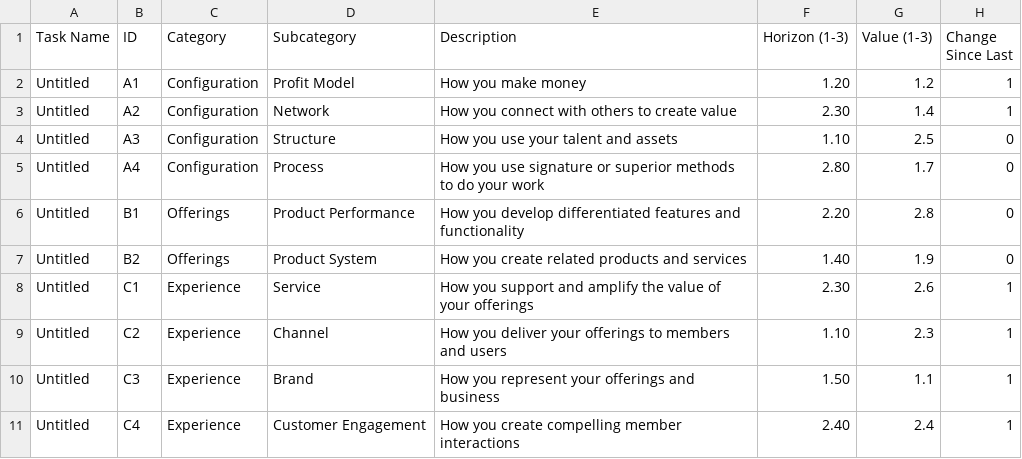
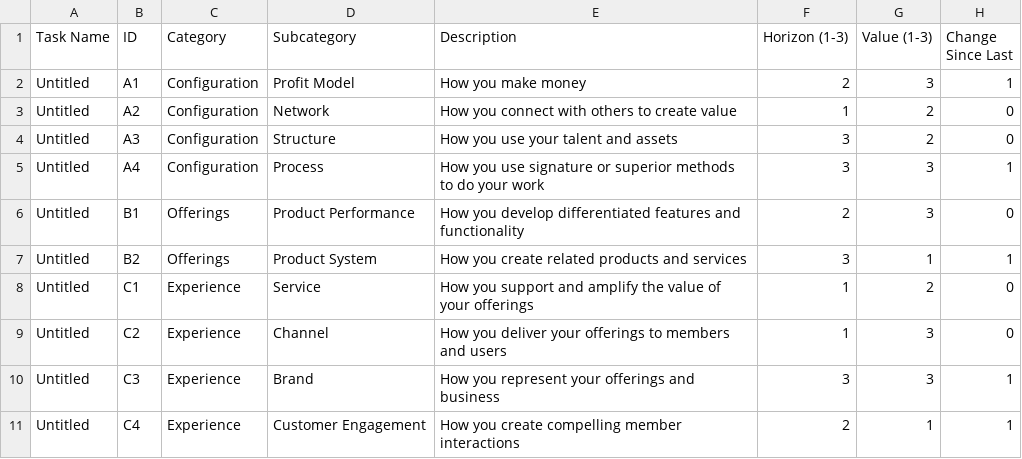
Before and after one commit to beacrea/riskConstellation, a CSV file: data/data.csv, drawn as a sheet.

```diff
--- a/data/data.csv
+++ b/data/data.csv
@@ -1,11 +1,11 @@
 Task Name,ID,Category,Subcategory,Description,Horizon (1-3),Value (1-3),Change Since Last
-Untitled,A1,Configuration,Profit Model,How you make money,1.20,1.2,1
-Untitled,A2,Configuration,Network,How you connect with others to create value,2.30,1.4,1
-Untitled,A3,Configuration,Structure,How you use your talent and assets,1.10,2.5,0
-Untitled,A4,Configuration,Process,How you use signature or superior methods to do your work,2.80,1.7,0
-Untitled,B1,Offerings,Product Performance,How you develop differentiated features and functionality,2.20,2.8,0
-Untitled,B2,Offerings,Product System,How you create related products and services,1.40,1.9,0
-Untitled,C1,Experience,Service,How you support and amplify the value of your offerings,2.30,2.6,1
-Untitled,C2,Experience,Channel,How you deliver your offerings to members and users,1.10,2.3,1
-Untitled,C3,Experience,Brand,How you represent your offerings and business,1.50,1.1,1
-Untitled,C4,Experience,Customer Engagement,How you create compelling member interactions,2.40,2.4,1
+Untitled,A1,Configuration,Profit Model,How you make money,2,3,1
+Untitled,A2,Configuration,Network,How you connect with others to create value,1,2,0
+Untitled,A3,Configuration,Structure,How you use your talent and assets,3,2,0
+Untitled,A4,Configuration,Process,How you use signature or superior methods to do your work,3,3,1
+Untitled,B1,Offerings,Product Performance,How you develop differentiated features and functionality,2,3,0
+Untitled,B2,Offerings,Product System,How you create related products and services,3,1,1
+Untitled,C1,Experience,Service,How you support and amplify the value of your offerings,1,2,0
+Untitled,C2,Experience,Channel,How you deliver your offerings to members and users,1,3,0
+Untitled,C3,Experience,Brand,How you represent your offerings and business,3,3,1
+Untitled,C4,Experience,Customer Engagement,How you create compelling member interactions,2,1,1
```
Also changed, not shown: 5 other files.
